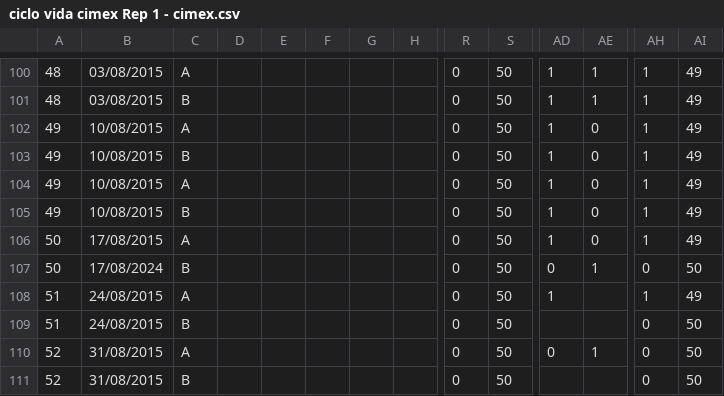
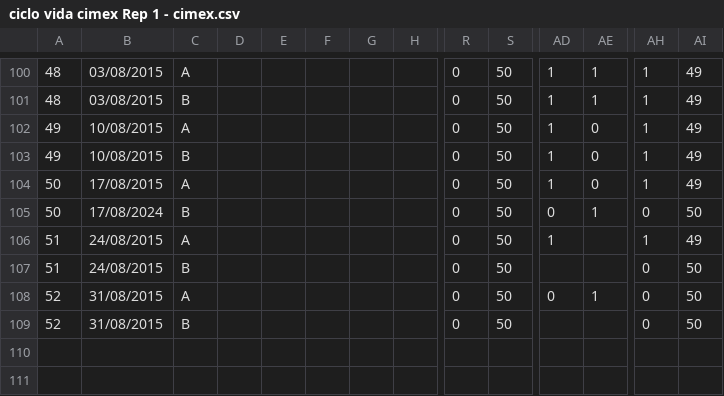
Before and after one commit to chirimacha/Laboratory, a CSV file: cimex on life table/ciclo vida cimex Rep 1 - cimex.csv, drawn as a sheet; only a part is shown, gaps mark what is left out; rows hold the shown columns only; the diff names each change by its address in the sheet, - before the commit and + after, or states it on an @@ line.

```diff
--- a/cimex on life table/ciclo vida cimex Rep 1 - cimex.csv
+++ b/cimex on life table/ciclo vida cimex Rep 1 - cimex.csv
-row 104: 49 | 10/08/2015 | A |  |  |  |  |  | 0 | 50 | 1 | 0 | 1 | 49
-row 105: 49 | 10/08/2015 | B |  |  |  |  |  | 0 | 50 | 1 | 0 | 1 | 49
```
Also changed, not shown: cimex on life table/base datos piloto - triatoma.csv, cimex on life table/ciclo vida cimex Rep 1 - triatoma.csv, 4 other files.
